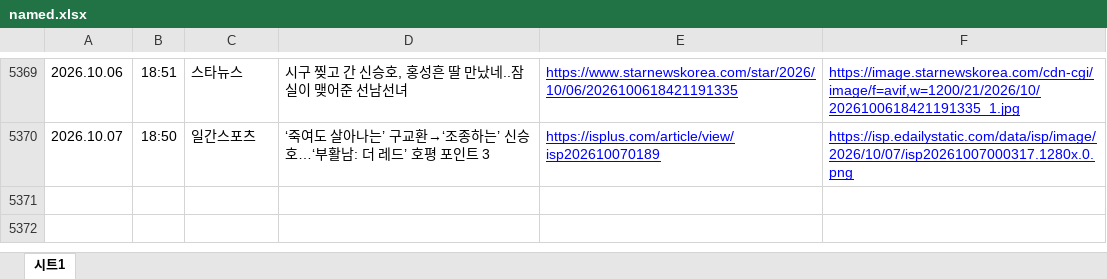
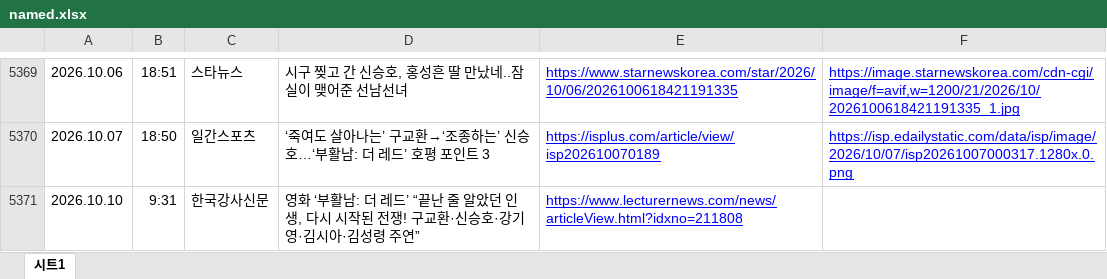
Before and after one commit to shinsholabs/ordinarydayswithshinsh, an Excel workbook: data/named.xlsx, sheet 시트1, drawn as a sheet; only a part is shown, gaps mark what is left out; values as stored, in another font and other column widths than the file's, no borders; charts and pictures not drawn; the diff names each change by its address in the sheet, - before the commit and + after, or states it on an @@ line.

```diff
--- a/data/named.xlsx (sheet 시트1)
+++ b/data/named.xlsx (sheet 시트1)
+row 5371: 2026.10.10 | 9:31 | 한국강사신문 | 영화 ‘부활남: 더 레드’ “끝난 줄 알았던 인생, 다시 시작된 전쟁! 구교환·신승호·강기영·김시아·김성령 주연” | https://www.lecturernews.com/news/articleView.html?idxno=211808
```
Also changed, not shown: 1 other file.
